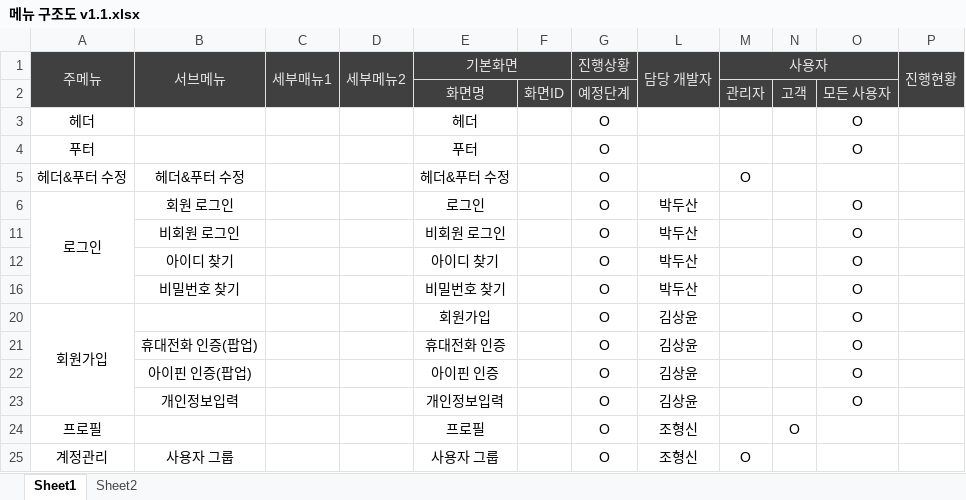
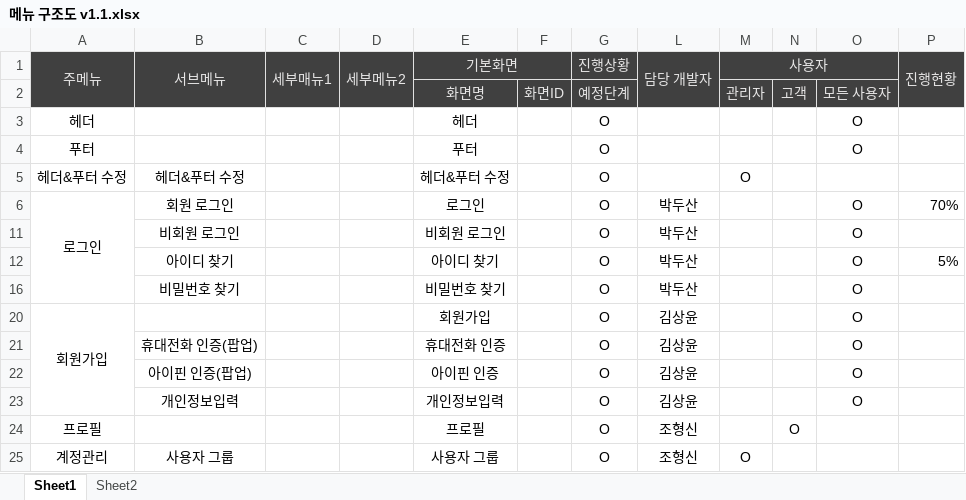
Before and after one commit to doosanpark/dominoClone, an Excel workbook: doc/메뉴 구조도 v1.1.xlsx, sheet Sheet1, drawn as a sheet; only a part is shown; values as stored, in another font and other column widths than the file's, no borders; the diff names each change by its address in the sheet, - before the commit and + after, or states it on an @@ line.

Commit message:
메뉴 구조도 로그인 진행률 추가

```diff
--- a/doc/메뉴 구조도 v1.1.xlsx (sheet Sheet1)
+++ b/doc/메뉴 구조도 v1.1.xlsx (sheet Sheet1)
-P6 (진행현황): (empty)
+P6 (진행현황): 70%
-P12 (진행현황): (empty)
+P12 (진행현황): 5%
```
